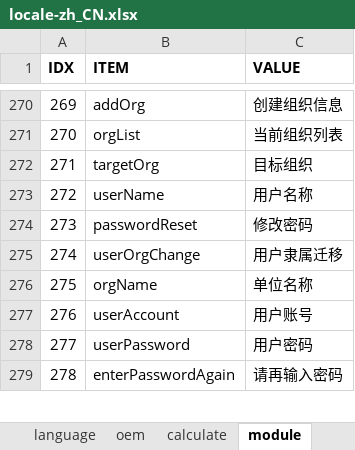
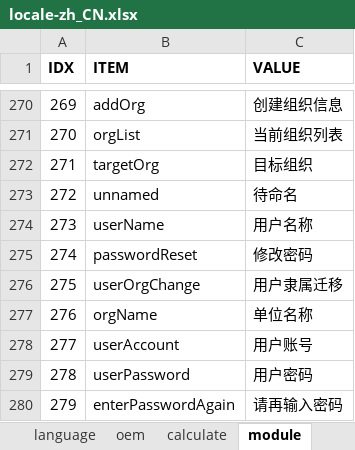
Before and after one commit to cosog/ap, an Excel workbook: WebRoot/oem/cnpc/locale/locale-zh_CN.xlsx, sheet module, drawn as a sheet; only a part is shown, gaps mark what is left out; values as stored, in another font and other column widths than the file's, no borders; addresses are those after the commit; the diff names each change by its address in the sheet, - before the commit and + after, or states it on an @@ line.

```diff
--- a/WebRoot/oem/cnpc/locale/locale-zh_CN.xlsx (sheet module)
+++ b/WebRoot/oem/cnpc/locale/locale-zh_CN.xlsx (sheet module)
+row 273: 272 | unnamed | 待命名
@@ column A (IDX) renumbered between rows 274 and 438 @@
```
Also changed, not shown: WebRoot/oem/cnpc/locale/locale-en.xlsx, WebRoot/oem/cnpc/locale/locale-ru.xlsx, 55 other files.
